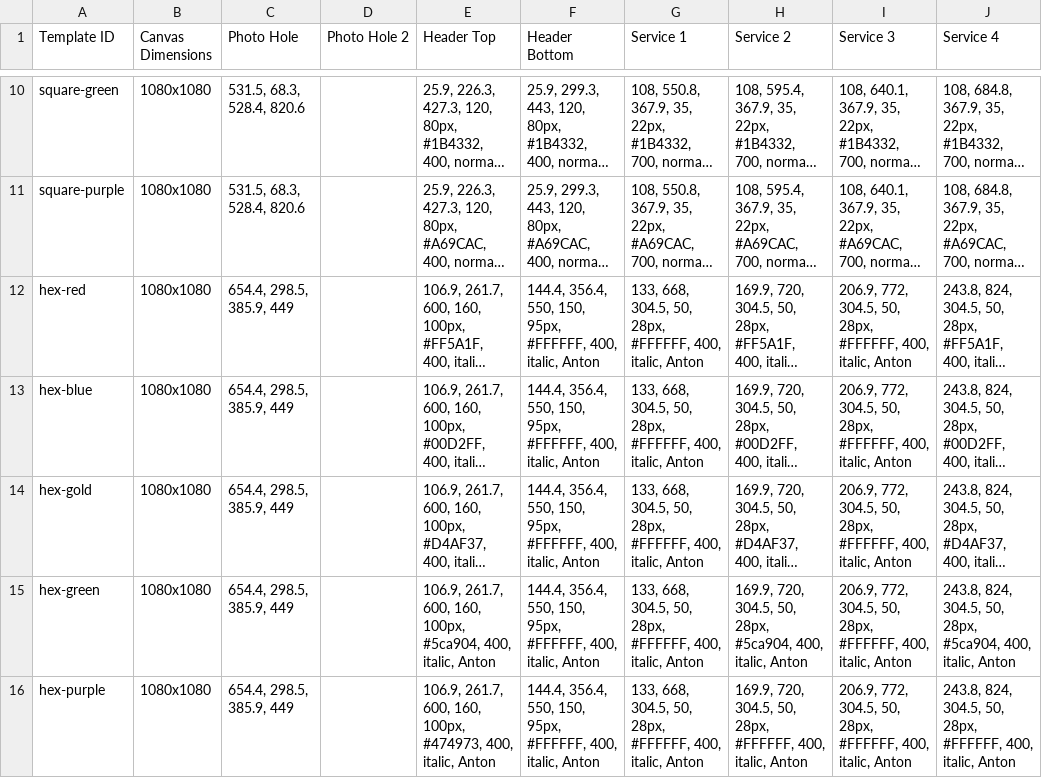
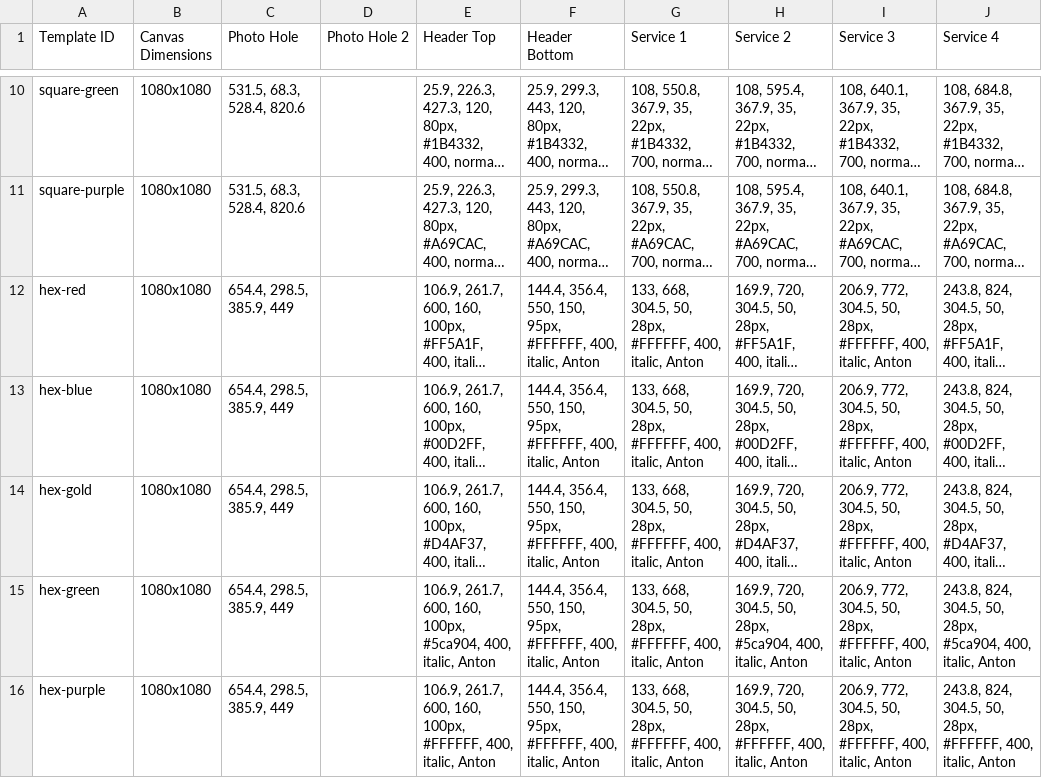
Before and after one commit to jakejmanley-collab/local-service-ads, a CSV file: public/templates.csv, drawn as a sheet; only a part is shown, gaps mark what is left out; long unchanged cells end in …; the diff names each change by its address in the sheet, - before the commit and + after, or states it on an @@ line.

Commit message:
Update templates.csv

```diff
--- a/public/templates.csv
+++ b/public/templates.csv
-E16 (Header Top): …160, 100px, #474973, 400, italic,…
+E16 (Header Top): …160, 100px, #FFFFFF, 400, italic,…
```
